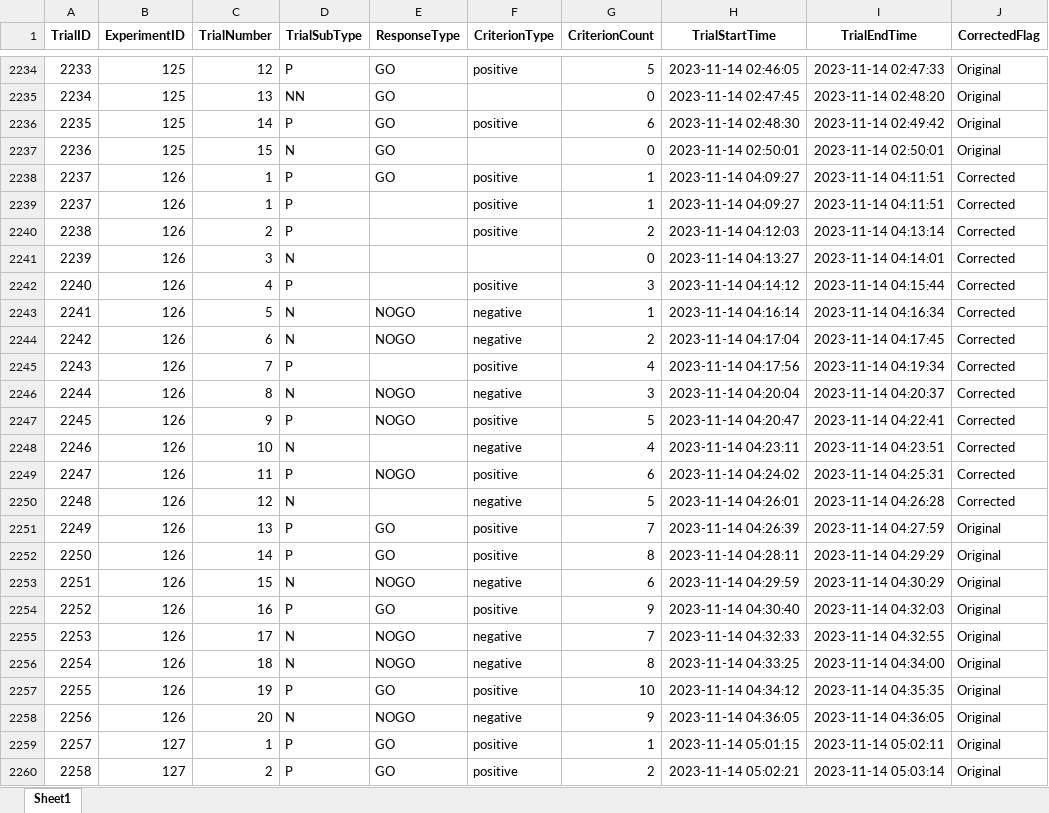
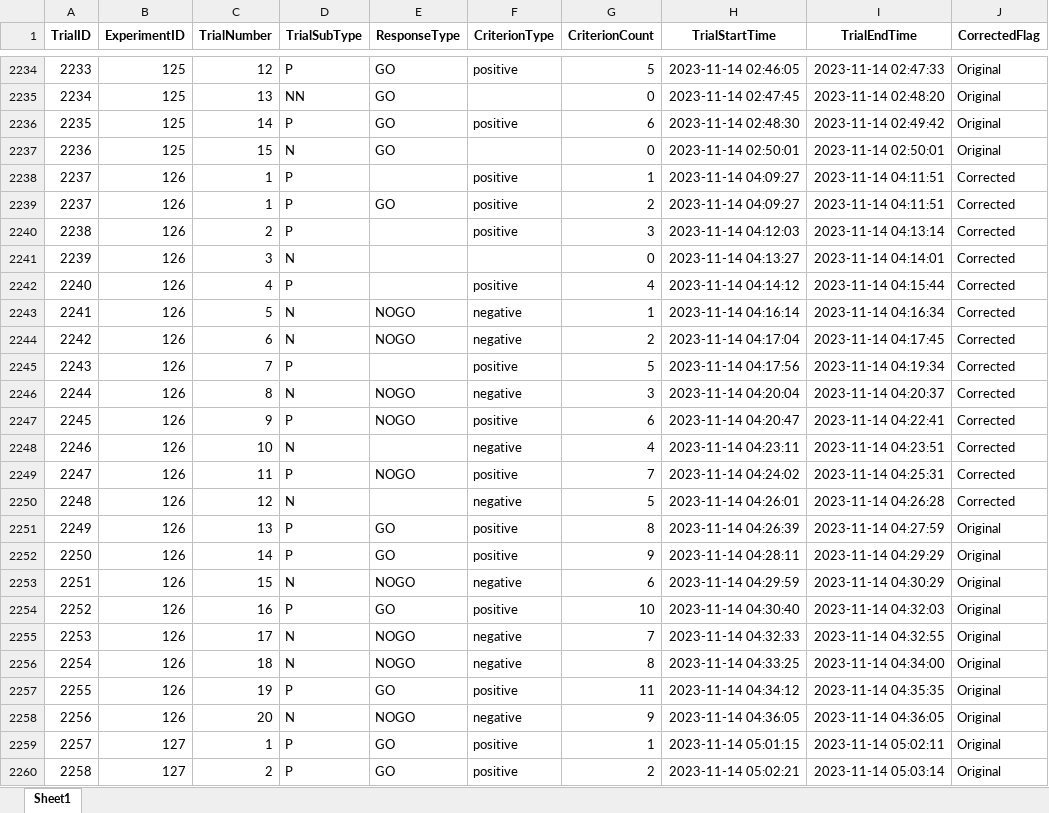
Before and after one commit to DataBooth/horselogic-nb-publish, an Excel workbook: results/CB/TrialCBsCorrected.xlsx, sheet Sheet1, drawn as a sheet; only a part is shown, gaps mark what is left out; values as stored, in another font and other column widths than the file's, no borders; removed rows and columns are numbered as before the commit, all else as after; the diff covers the shown part only; the diff names each change by its address in the sheet, - before the commit and + after, or states it on an @@ line.

```diff
--- a/results/CB/TrialCBsCorrected.xlsx (sheet Sheet1)
+++ b/results/CB/TrialCBsCorrected.xlsx (sheet Sheet1)
-row 2238: 2237 | 126 | 1 | P | GO | positive | 1 | 2023-11-14 04:09:27 | 2023-11-14 04:11:51 | Corrected
+row 2239: 2237 | 126 | 1 | P | GO | positive | 2 | 2023-11-14 04:09:27 | 2023-11-14 04:11:51 | Corrected
-G2240 (CriterionCount): 2
+G2240 (CriterionCount): 3
-G2242 (CriterionCount): 3
+G2242 (CriterionCount): 4
-G2245 (CriterionCount): 4
+G2245 (CriterionCount): 5
-G2247 (CriterionCount): 5
+G2247 (CriterionCount): 6
-G2249 (CriterionCount): 6
+G2249 (CriterionCount): 7
-G2251 (CriterionCount): 7
+G2251 (CriterionCount): 8
-G2252 (CriterionCount): 8
+G2252 (CriterionCount): 9
-G2254 (CriterionCount): 9
+G2254 (CriterionCount): 10
-G2257 (CriterionCount): 10
+G2257 (CriterionCount): 11
```
Also changed, not shown: 50 edited cells elsewhere in this sheet, results/CB/CorrectionWithExistingValues.xlsx, results/CB/CorrectionsSplit.xlsx, 18 other files.
